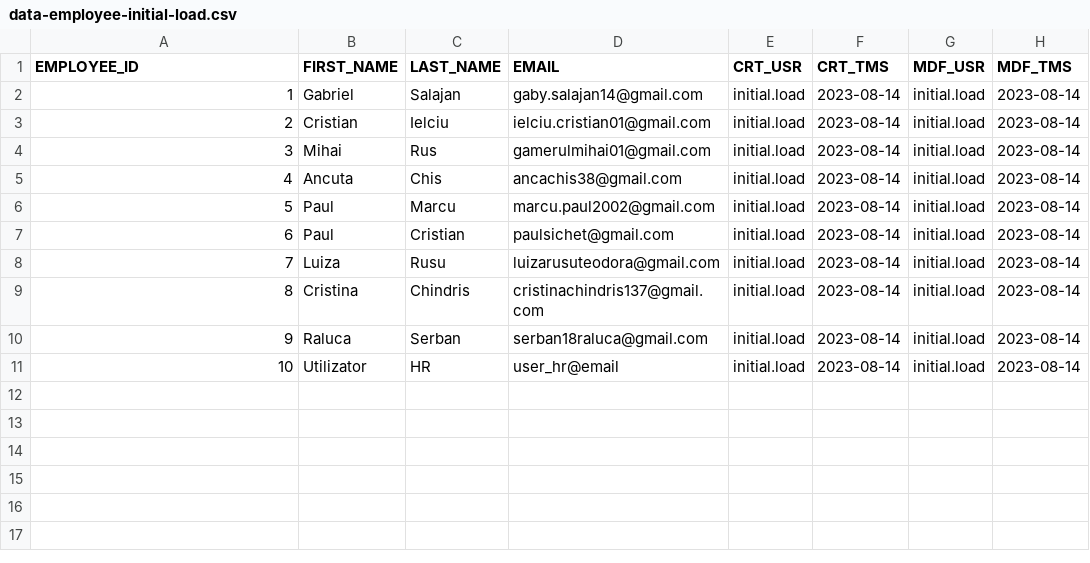
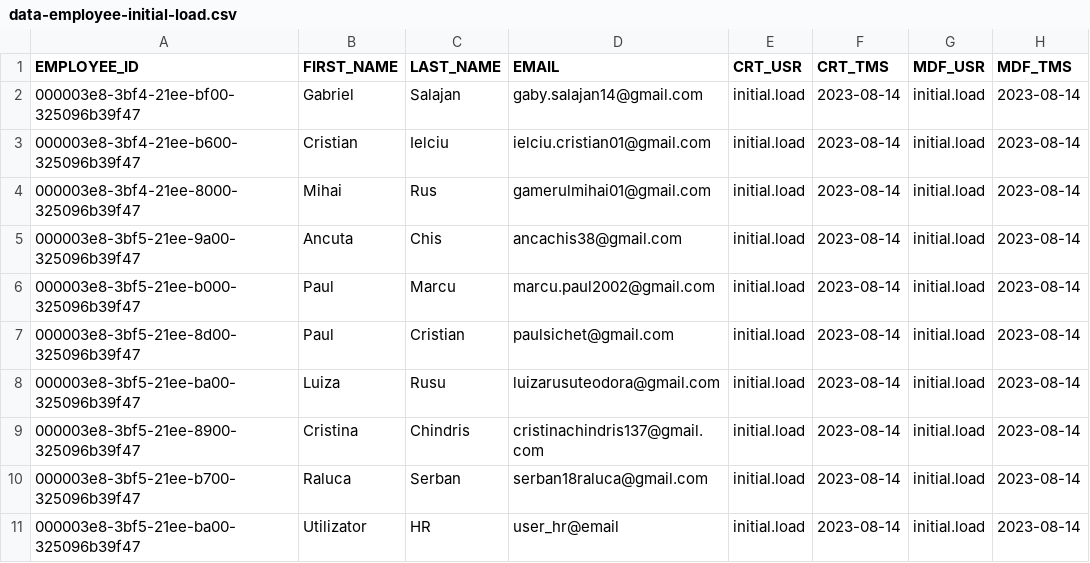
Before and after one commit to RusMihaiArmand/AXON, a CSV file: src/main/resources/db/changelog/includes/data-employee-initial-load.csv, drawn as a sheet; only a part is shown; the diff names each change by its address in the sheet, - before the commit and + after, or states it on an @@ line.

```diff
--- a/src/main/resources/db/changelog/includes/data-employee-initial-load.csv
+++ b/src/main/resources/db/changelog/includes/data-employee-initial-load.csv
-A2 (EMPLOYEE_ID): 1
+A2 (EMPLOYEE_ID): 000003e8-3bf4-21ee-bf00-325096b39f47
-A3 (EMPLOYEE_ID): 2
+A3 (EMPLOYEE_ID): 000003e8-3bf4-21ee-b600-325096b39f47
-A4 (EMPLOYEE_ID): 3
+A4 (EMPLOYEE_ID): 000003e8-3bf4-21ee-8000-325096b39f47
-A5 (EMPLOYEE_ID): 4
+A5 (EMPLOYEE_ID): 000003e8-3bf5-21ee-9a00-325096b39f47
-A6 (EMPLOYEE_ID): 5
+A6 (EMPLOYEE_ID): 000003e8-3bf5-21ee-b000-325096b39f47
-A7 (EMPLOYEE_ID): 6
+A7 (EMPLOYEE_ID): 000003e8-3bf5-21ee-8d00-325096b39f47
-A8 (EMPLOYEE_ID): 7
+A8 (EMPLOYEE_ID): 000003e8-3bf5-21ee-ba00-325096b39f47
-A9 (EMPLOYEE_ID): 8
+A9 (EMPLOYEE_ID): 000003e8-3bf5-21ee-8900-325096b39f47
-A10 (EMPLOYEE_ID): 9
+A10 (EMPLOYEE_ID): 000003e8-3bf5-21ee-b700-325096b39f47
-A11 (EMPLOYEE_ID): 10
+A11 (EMPLOYEE_ID): 000003e8-3bf5-21ee-ba00-325096b39f47
```
Also changed, not shown: 10 other files.
